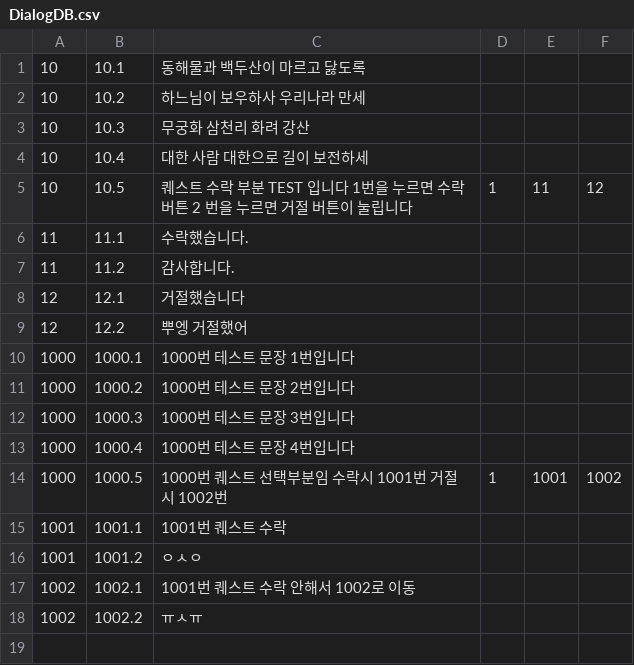
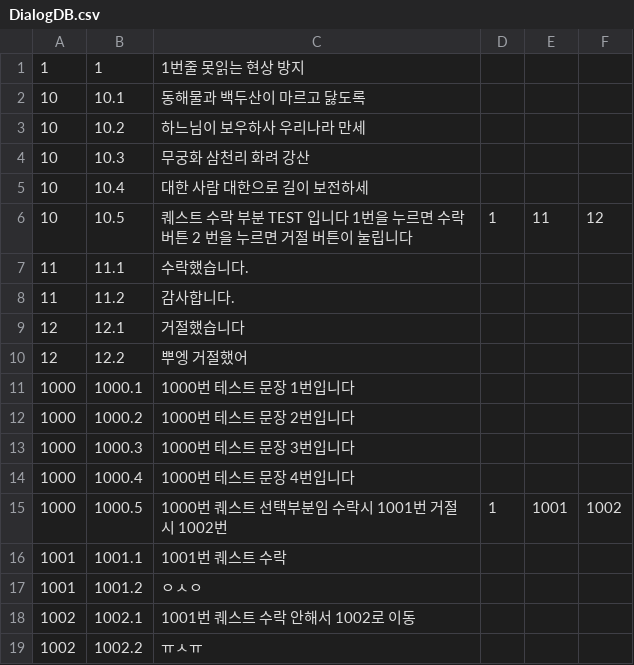
Before and after one commit to Jiyeong0101/Exit_BlockenCity_cjyFork, a CSV file: Assets/CGM/StoryTest3/Resources/DialogDB.csv, drawn as a sheet.

```diff
--- a/Assets/CGM/StoryTest3/Resources/DialogDB.csv
+++ b/Assets/CGM/StoryTest3/Resources/DialogDB.csv
@@ -1 +1,2 @@
+1,1,1번줄 못읽는 현상 방지,,,
 10,10.1,동해물과 백두산이 마르고 닳도록,,,
```
Also changed, not shown: 2 other files.
